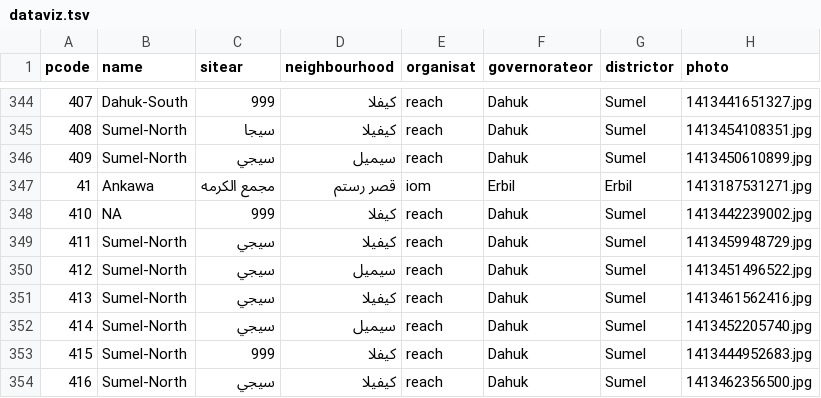
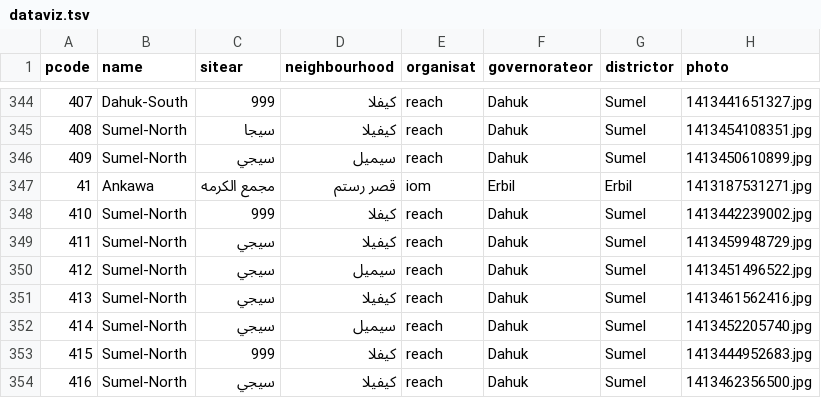
Before and after one commit to unhcr-iraq/cccm-assessment, a TSV file: out/dataviz.tsv, drawn as a sheet; only a part is shown, gaps mark what is left out; the diff names each change by its address in the sheet, - before the commit and + after, or states it on an @@ line.

```diff
--- a/out/dataviz.tsv
+++ b/out/dataviz.tsv
-B348 (name): NA
+B348 (name): Sumel-North
```
Also changed, not shown: out/pcode.csv, 7 other files.
